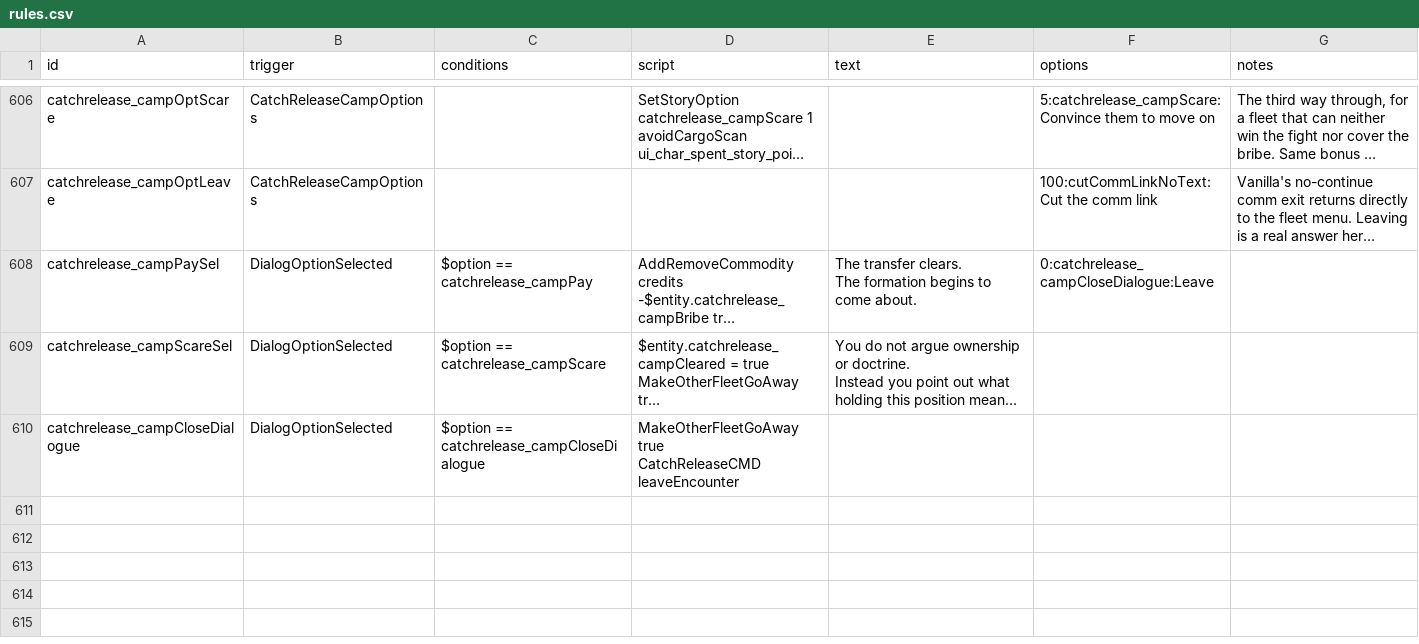
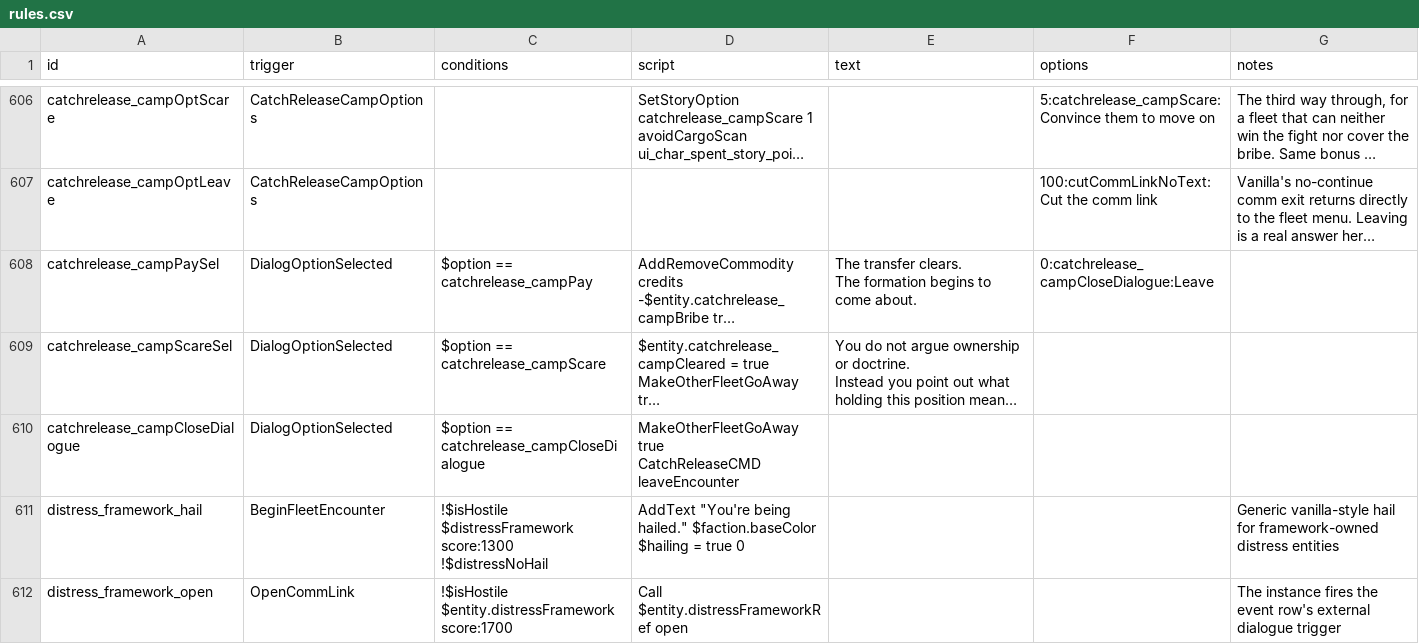
Before and after one commit to SirHartley/Catch.Release, a CSV file: data/campaign/rules.csv, drawn as a sheet; only a part is shown, gaps mark what is left out; long unchanged cells end in …; ↵ is a line break in a cell; the diff names each change by its address in the sheet, - before the commit and + after, or states it on an @@ line.

Commit message:
Add vanilla distress call framework

```diff
--- a/data/campaign/rules.csv
+++ b/data/campaign/rules.csv
+row 611: distress_framework_hail | BeginFleetEncounter | !$isHostile ↵ $distressFramework score:1300 ↵ !$distressNoHail | AddText "You're being hailed." $faction.baseColor ↵ $hailing = true 0 |  |  | Generic vanilla-style hail for framework-owned distress entities
+row 612: distress_framework_open | OpenCommLink | !$isHostile ↵ $entity.distressFramework score:1700 | Call $entity.distressFrameworkRef open |  |  | The instance fires the event row's external dialogue trigger
```
Also changed, not shown: 12 other files.
